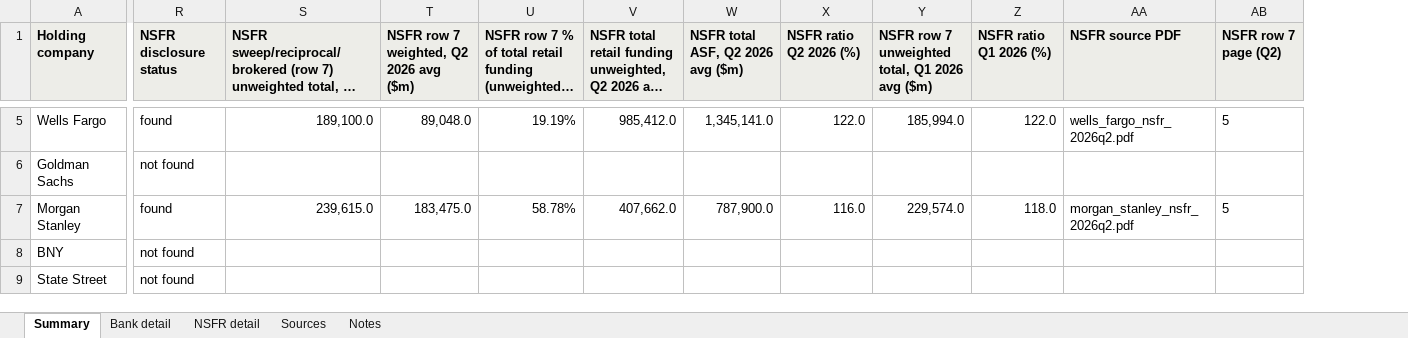
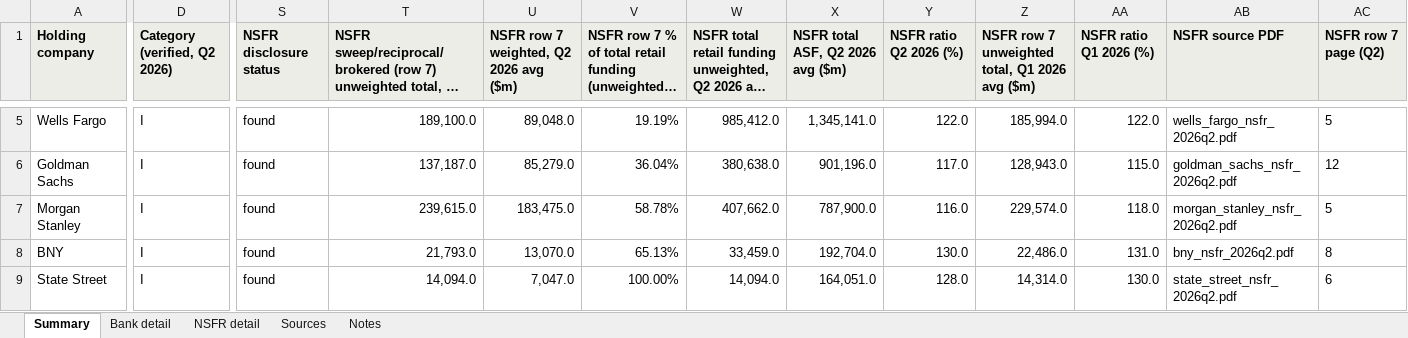
Before and after one commit to valimenai-ux/reciprocal-deposits-q2-2026, an Excel workbook: output/reciprocal_deposits_q2_2026.xlsx, sheet Summary, drawn as a sheet; only a part is shown, gaps mark what is left out; long unchanged cells end in …; values as stored, in another font and other column widths than the file's, no borders; addresses are those after the commit; the diff covers the shown part only; the diff names each change by its address in the sheet, - before the commit and + after, or states it on an @@ line.

```diff
--- a/output/reciprocal_deposits_q2_2026.xlsx (sheet Summary)
+++ b/output/reciprocal_deposits_q2_2026.xlsx (sheet Summary)
+column D (Category (verified, Q2 2026)), rows 5-9: all I
-S6 (NSFR disclosure status): not found
+S6 (NSFR disclosure status): found
-T6: (empty)
+T6: 137,187.0
-U6: (empty)
+U6: 85,279.0
-V6: (empty)
+V6: 36.04%
-W6: (empty)
+W6: 380,638.0
-X6 (NSFR total ASF, Q2 2026 avg ($m)): (empty)
+X6 (NSFR total ASF, Q2 2026 avg ($m)): 901,196.0
-Y6 (NSFR ratio Q2 2026 (%)): (empty)
+Y6 (NSFR ratio Q2 2026 (%)): 117.0
-Z6: (empty)
+Z6: 128,943.0
-AA6 (NSFR ratio Q1 2026 (%)): (empty)
+AA6 (NSFR ratio Q1 2026 (%)): 115.0
-AB6 (NSFR source PDF): (empty)
+AB6 (NSFR source PDF): goldman_sachs_nsfr_2026q2.pdf
-AC6 (NSFR row 7 page (Q2)): (empty)
+AC6 (NSFR row 7 page (Q2)): 12
-S8:S9 (NSFR disclosure status): not found
+S8:S9 (NSFR disclosure status): found
-T8: (empty)
+T8: 21,793.0
-U8: (empty)
+U8: 13,070.0
-V8: (empty)
+V8: 65.13%
-W8: (empty)
+W8: 33,459.0
-X8 (NSFR total ASF, Q2 2026 avg ($m)): (empty)
+X8 (NSFR total ASF, Q2 2026 avg ($m)): 192,704.0
-Y8 (NSFR ratio Q2 2026 (%)): (empty)
+Y8 (NSFR ratio Q2 2026 (%)): 130.0
-Z8: (empty)
+Z8: 22,486.0
-AA8 (NSFR ratio Q1 2026 (%)): (empty)
+AA8 (NSFR ratio Q1 2026 (%)): 131.0
-AB8 (NSFR source PDF): (empty)
+AB8 (NSFR source PDF): bny_nsfr_2026q2.pdf
-AC8 (NSFR row 7 page (Q2)): (empty)
+AC8 (NSFR row 7 page (Q2)): 8
-T9: (empty)
+T9: 14,094.0
-U9: (empty)
+U9: 7,047.0
-V9: (empty)
+V9: 100.00%
-W9: (empty)
+W9: 14,094.0
-X9 (NSFR total ASF, Q2 2026 avg ($m)): (empty)
+X9 (NSFR total ASF, Q2 2026 avg ($m)): 164,051.0
-Y9 (NSFR ratio Q2 2026 (%)): (empty)
+Y9 (NSFR ratio Q2 2026 (%)): 128.0
-Z9: (empty)
+Z9: 14,314.0
-AA9 (NSFR ratio Q1 2026 (%)): (empty)
+AA9 (NSFR ratio Q1 2026 (%)): 130.0
-AB9 (NSFR source PDF): (empty)
+AB9 (NSFR source PDF): state_street_nsfr_2026q2.pdf
-AC9 (NSFR row 7 page (Q2)): (empty)
+AC9 (NSFR row 7 page (Q2)): 6
```
Also changed, not shown: 120 edited cells and cell formats elsewhere in this sheet, sheet NSFR detail, sheet Sources, sheet Notes, 35 other files.
